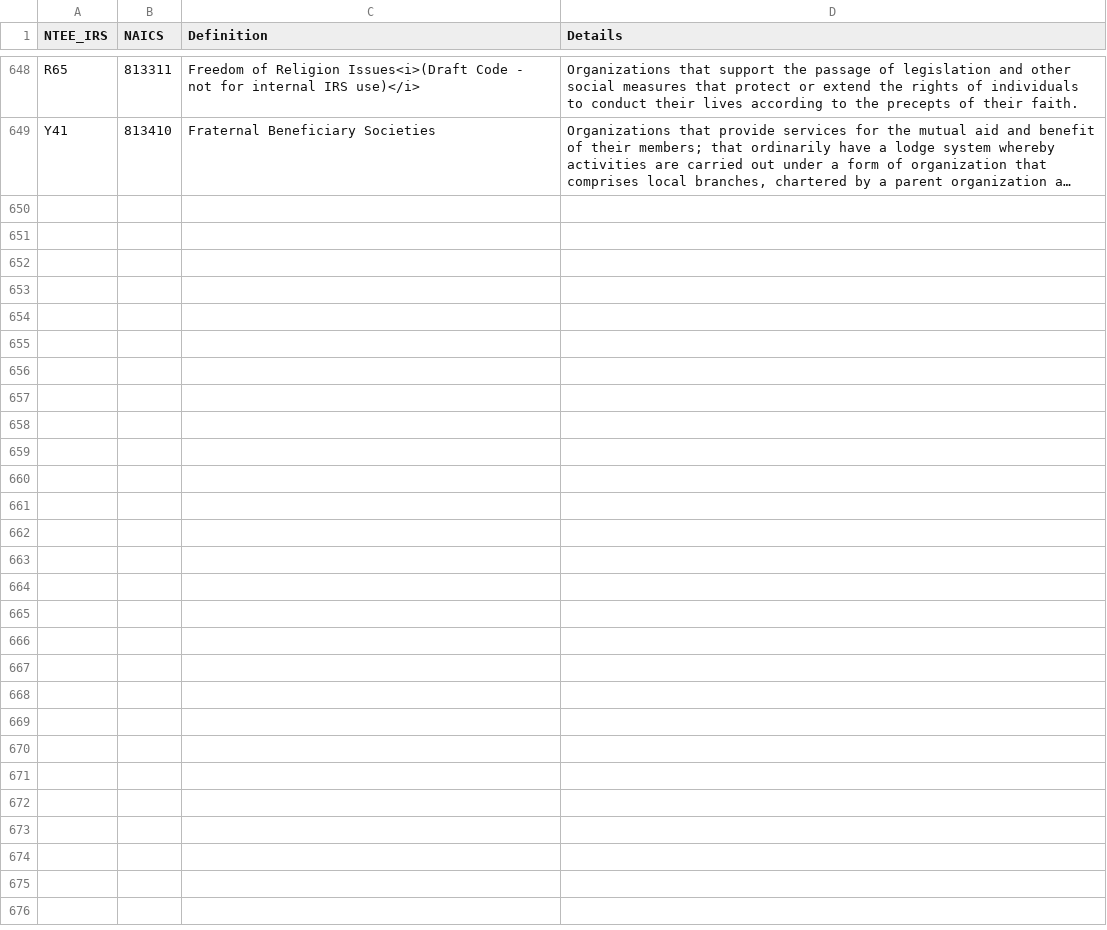
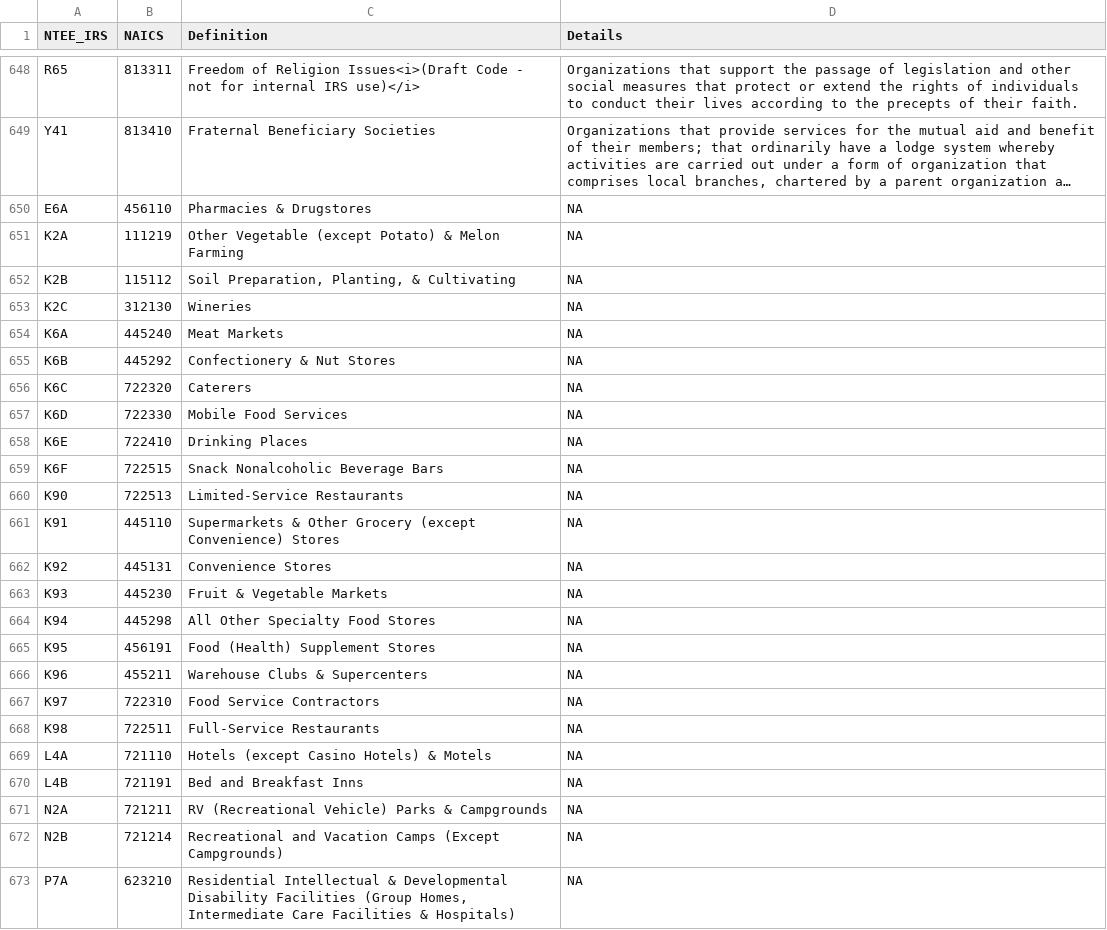
Before and after one commit to UrbanInstitute/nccs, a CSV file: data-raw/NTEE-NAICS-XWALK.csv, drawn as a sheet; only a part is shown, gaps mark what is left out; long unchanged cells end in …; the diff covers the shown part only; the diff names each change by its address in the sheet, - before the commit and + after, or states it on an @@ line.

```diff
--- a/data-raw/NTEE-NAICS-XWALK.csv
+++ b/data-raw/NTEE-NAICS-XWALK.csv
+row 650: E6A | 456110 | Pharmacies & Drugstores | NA
+row 651: K2A | 111219 | Other Vegetable (except Potato) & Melon Farming | NA
+row 652: K2B | 115112 | Soil Preparation, Planting, & Cultivating | NA
+row 653: K2C | 312130 | Wineries | NA
+row 654: K6A | 445240 | Meat Markets | NA
+row 655: K6B | 445292 | Confectionery & Nut Stores | NA
+row 656: K6C | 722320 | Caterers | NA
+row 657: K6D | 722330 | Mobile Food Services | NA
+row 658: K6E | 722410 | Drinking Places | NA
+row 659: K6F | 722515 | Snack Nonalcoholic Beverage Bars | NA
+row 660: K90 | 722513 | Limited-Service Restaurants | NA
+row 661: K91 | 445110 | Supermarkets & Other Grocery (except Convenience) Stores | NA
+row 662: K92 | 445131 | Convenience Stores | NA
+row 663: K93 | 445230 | Fruit & Vegetable Markets | NA
+row 664: K94 | 445298 | All Other Specialty Food Stores | NA
+row 665: K95 | 456191 | Food (Health) Supplement Stores | NA
+row 666: K96 | 455211 | Warehouse Clubs & Supercenters | NA
+row 667: K97 | 722310 | Food Service Contractors | NA
+row 668: K98 | 722511 | Full-Service Restaurants | NA
+row 669: L4A | 721110 | Hotels (except Casino Hotels) & Motels | NA
+row 670: L4B | 721191 | Bed and Breakfast Inns | NA
+row 671: N2A | 721211 | RV (Recreational Vehicle) Parks & Campgrounds | NA
+row 672: N2B | 721214 | Recreational and Vacation Camps (Except Campgrounds) | NA
+row 673: P7A | 623210 | Residential Intellectual & Developmental Disability Facilities (Group Homes, Intermediate Care Facilities & Hospitals) | NA
```
Also changed, not shown: 1 edited cell elsewhere in this file, 23 other files.
